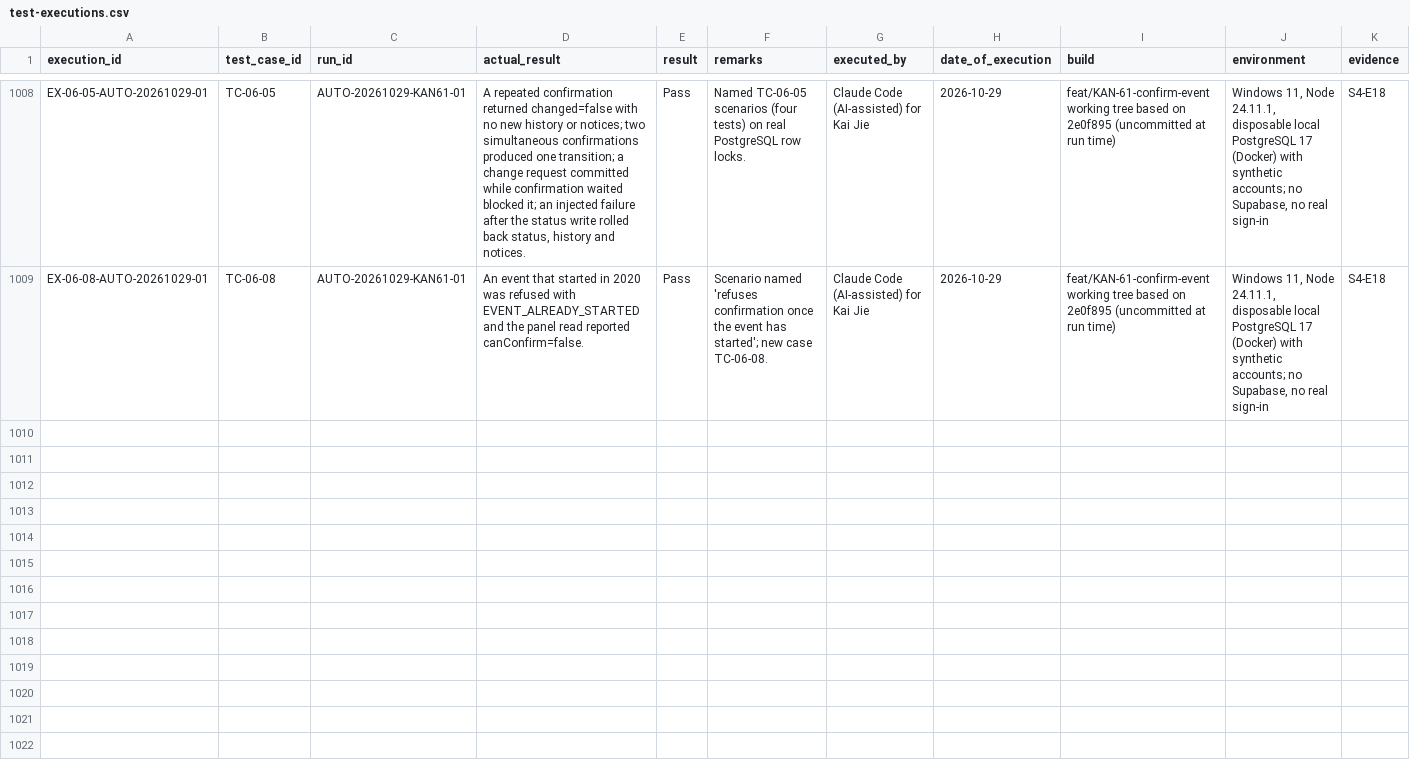
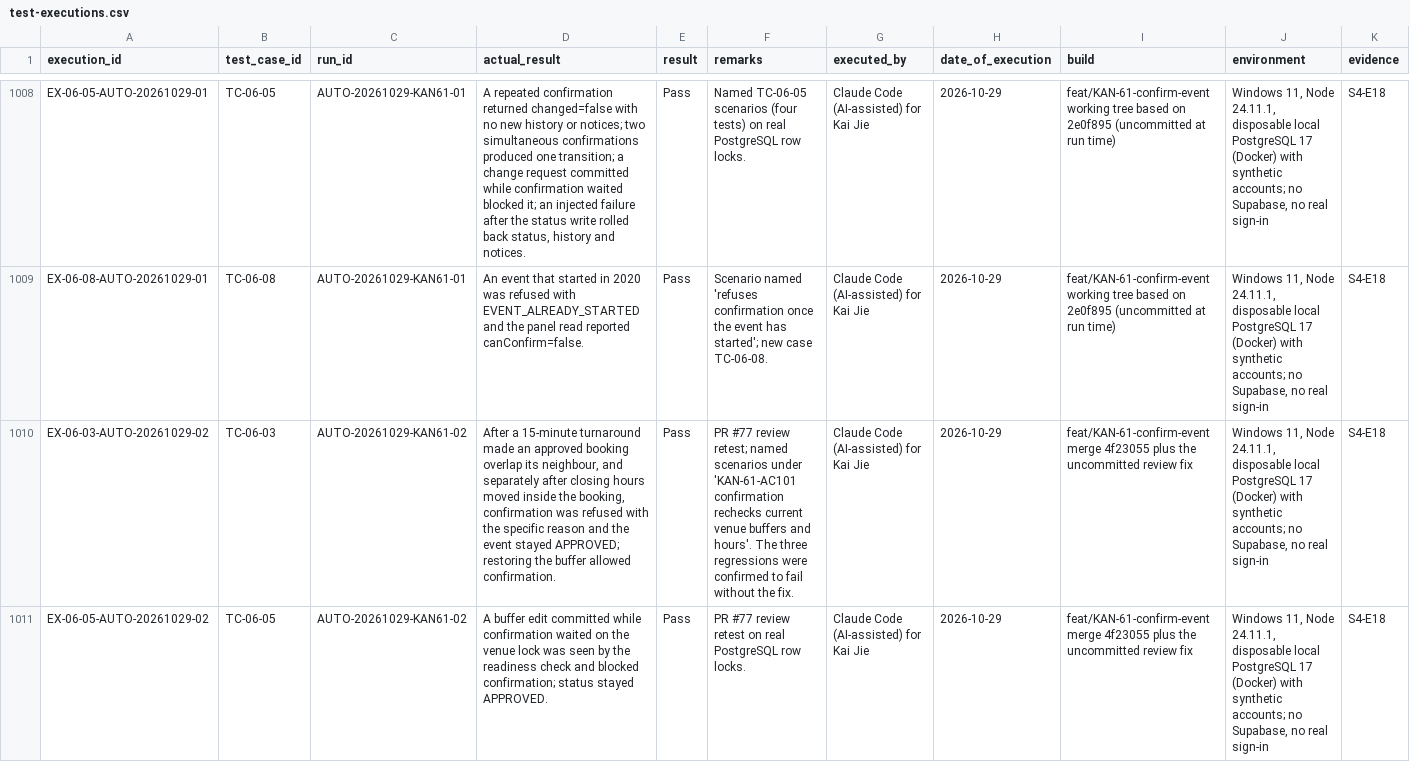
Before and after one commit to MochaLxtte/ConnectSphere, a CSV file: docs/testing/test-executions.csv, drawn as a sheet; only a part is shown, gaps mark what is left out; the diff names each change by its address in the sheet, - before the commit and + after, or states it on an @@ line.

```diff
--- a/docs/testing/test-executions.csv
+++ b/docs/testing/test-executions.csv
+row 1010: EX-06-03-AUTO-20261029-02 | TC-06-03 | AUTO-20261029-KAN61-02 | After a 15-minute turnaround made an approved booking overlap its neighbour, and separately after closing hours moved inside the booking, confirmation was refused with the specific reason and the event stayed APPROVED; restoring the buffer allowed confirmation. | Pass | PR #77 review retest; named scenarios under 'KAN-61-AC101 confirmation rechecks current venue buffers and hours'. The three regressions were confirmed to fail without the fix. | Claude Code (AI-assisted) for Kai Jie | 2026-10-29 | feat/KAN-61-confirm-event merge 4f23055 plus the uncommitted review fix | Windows 11, Node 24.11.1, disposable local PostgreSQL 17 (Docker) with synthetic accounts; no Supabase, no real sign-in | S4-E18
+row 1011: EX-06-05-AUTO-20261029-02 | TC-06-05 | AUTO-20261029-KAN61-02 | A buffer edit committed while confirmation waited on the venue lock was seen by the readiness check and blocked confirmation; status stayed APPROVED. | Pass | PR #77 review retest on real PostgreSQL row locks. | Claude Code (AI-assisted) for Kai Jie | 2026-10-29 | feat/KAN-61-confirm-event merge 4f23055 plus the uncommitted review fix | Windows 11, Node 24.11.1, disposable local PostgreSQL 17 (Docker) with synthetic accounts; no Supabase, no real sign-in | S4-E18
```
Also changed, not shown: 9 other files.
